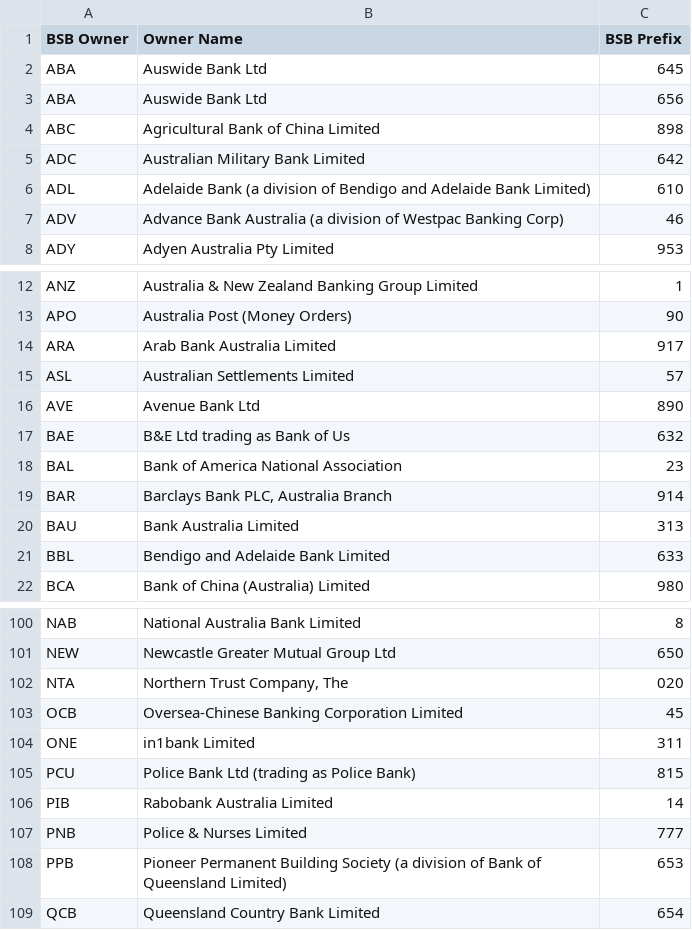
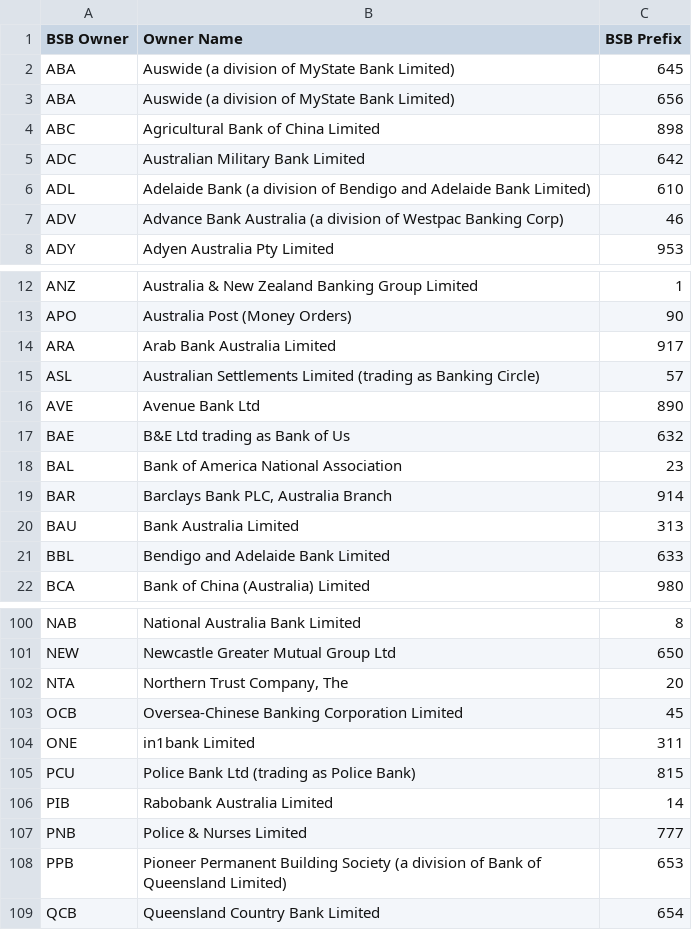
Before and after one commit to CorbanSurtees/Banking-data-fetch-bot, a CSV file: 3/sql/BSBKey.csv, drawn as a sheet; only a part is shown, gaps mark what is left out.

```diff
--- a/3/sql/BSBKey.csv
+++ b/3/sql/BSBKey.csv
@@ -1,4 +1,4 @@
 BSB Owner,Owner Name,BSB Prefix
-ABA,Auswide Bank Ltd,645
-ABA,Auswide Bank Ltd,656
+ABA,Auswide (a division of MyState Bank Limited),645
+ABA,Auswide (a division of MyState Bank Limited),656
 ABC,Agricultural Bank of China Limited,898
@@ -14,3 +14,3 @@ APO,Australia Post (Money Orders),90
 ARA,Arab Bank Australia Limited,917
-ASL,Australian Settlements Limited,57
+ASL,Australian Settlements Limited (trading as Banking Circle),57
 AVE,Avenue Bank Ltd,890
@@ -101,3 +101,3 @@ NAB,National Australia Bank Limited,8
 NEW,Newcastle Greater Mutual Group Ltd,650
-NTA,"Northern Trust Company, The",020
+NTA,"Northern Trust Company, The",20
 OCB,Oversea-Chinese Banking Corporation Limited,45
```
Also changed, not shown: 1 other file.
